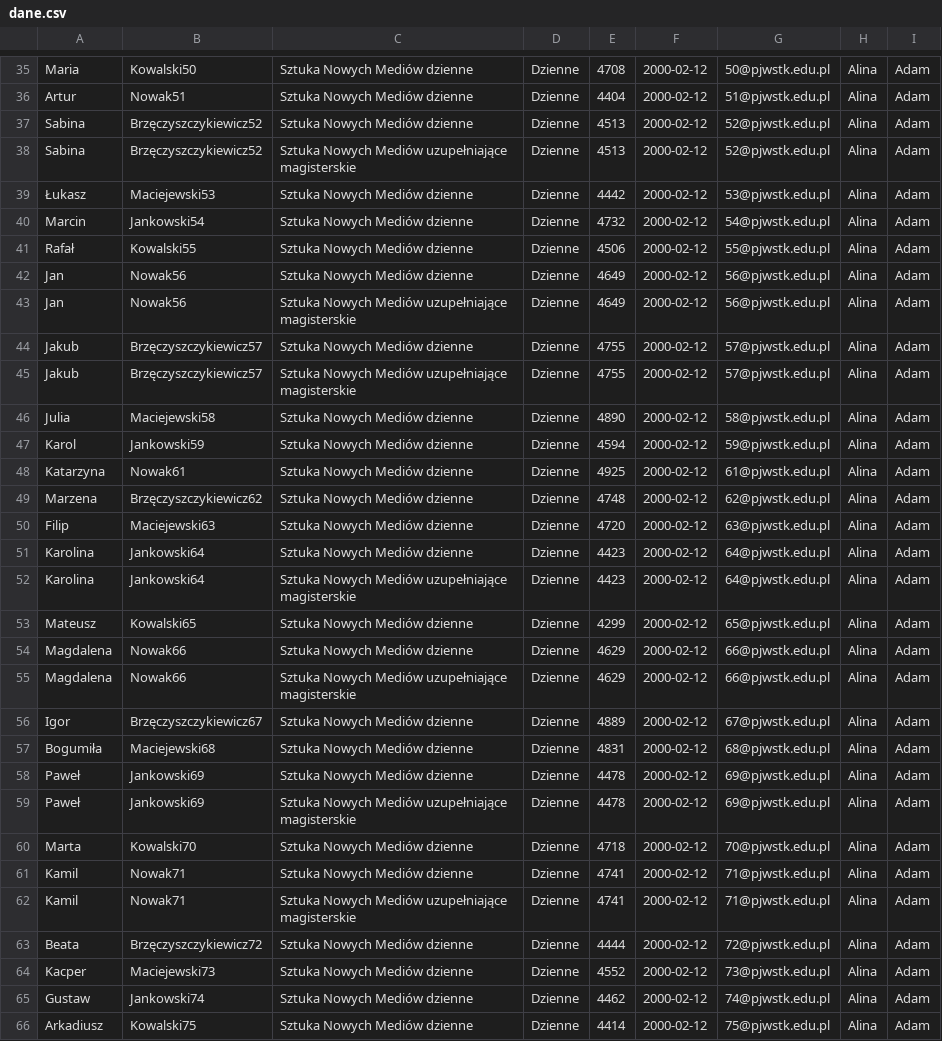
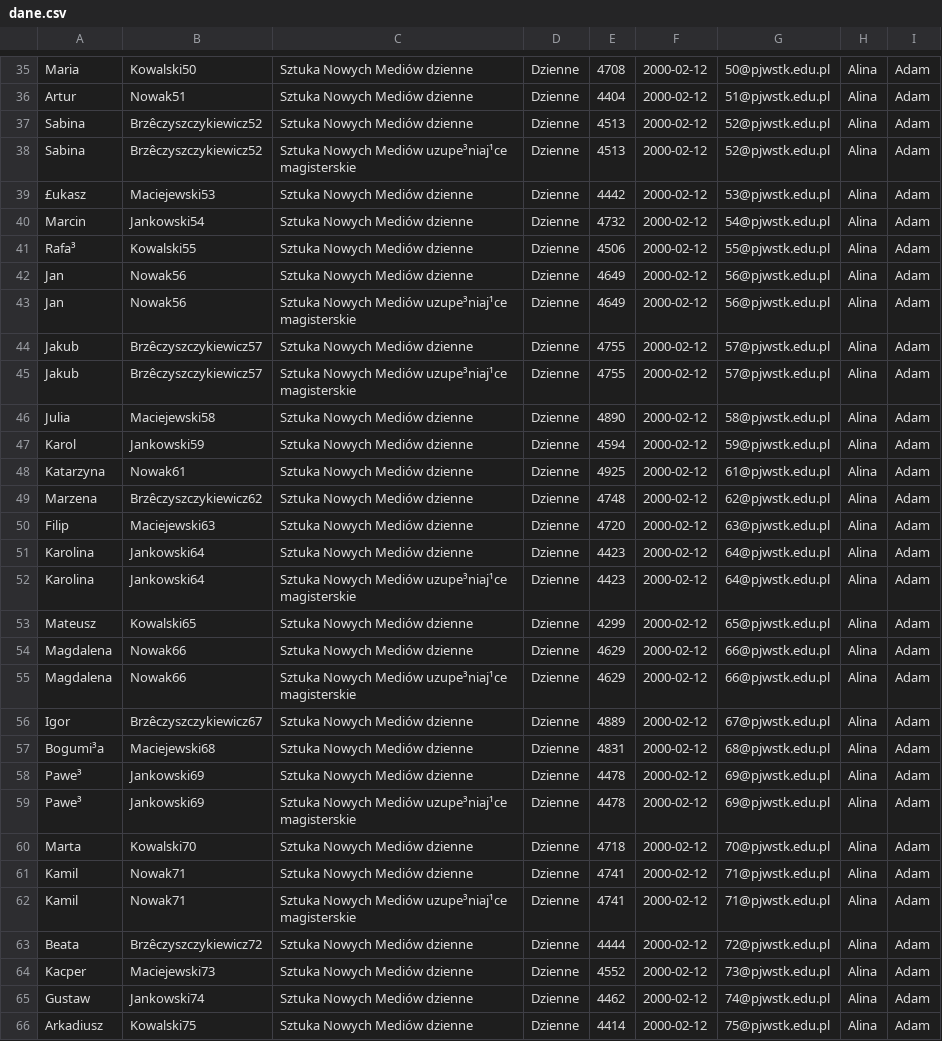
Before and after one commit to harutekku/PJATK, a CSV file: APBD/cw2/dane.csv, drawn as a sheet; only a part is shown, gaps mark what is left out; the diff covers the shown part only; the diff names each change by its address in the sheet, - before the commit and + after, or states it on an @@ line.

```diff
--- a/APBD/cw2/dane.csv
+++ b/APBD/cw2/dane.csv
-B37:B38: Brzęczyszczykiewicz52
+B37:B38: Brzêczyszczykiewicz52
-C38: …Nowych Mediów uzupełniające magisterskie
+C38: …Nowych Mediów uzupe³niaj¹ce magisterskie
-A39: Łukasz
+A39: £ukasz
-A41: Rafał
+A41: Rafa³
-C43: …Nowych Mediów uzupełniające magisterskie
+C43: …Nowych Mediów uzupe³niaj¹ce magisterskie
-B44:B45: Brzęczyszczykiewicz57
+B44:B45: Brzêczyszczykiewicz57
-C45: …Nowych Mediów uzupełniające magisterskie
+C45: …Nowych Mediów uzupe³niaj¹ce magisterskie
-B49: Brzęczyszczykiewicz62
+B49: Brzêczyszczykiewicz62
-C52: …Nowych Mediów uzupełniające magisterskie
+C52: …Nowych Mediów uzupe³niaj¹ce magisterskie
-C55: …Nowych Mediów uzupełniające magisterskie
+C55: …Nowych Mediów uzupe³niaj¹ce magisterskie
-B56: Brzęczyszczykiewicz67
+B56: Brzêczyszczykiewicz67
-A57: Bogumiła
+A57: Bogumi³a
-A58:A59: Paweł
+A58:A59: Pawe³
-C59: …Nowych Mediów uzupełniające magisterskie
+C59: …Nowych Mediów uzupe³niaj¹ce magisterskie
-C62: …Nowych Mediów uzupełniające magisterskie
+C62: …Nowych Mediów uzupe³niaj¹ce magisterskie
-B63: Brzęczyszczykiewicz72
+B63: Brzêczyszczykiewicz72
```
Also changed, not shown: 137 edited cells elsewhere in this file, 3 other files.
